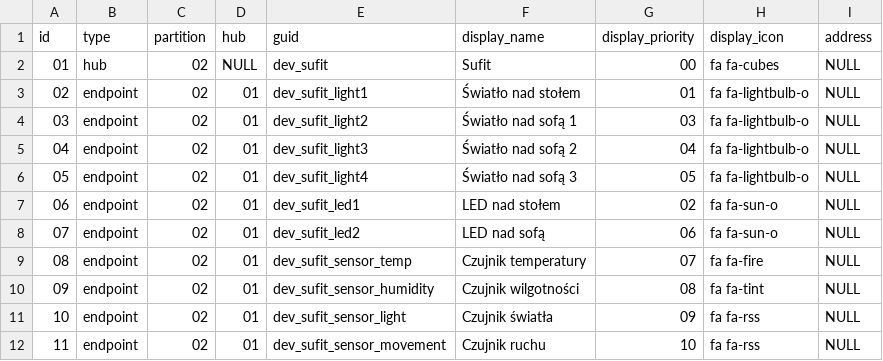
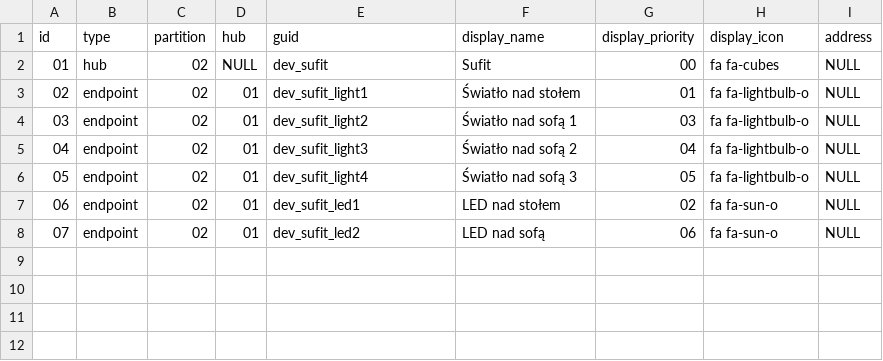
Before and after one commit to zarusz/ESP_Thing, a CSV file: control/src/main/resources/config/liquibase/device.csv, drawn as a sheet; the diff names each change by its address in the sheet, - before the commit and + after, or states it on an @@ line.

Commit message:
Display temp/humidity

```diff
--- a/control/src/main/resources/config/liquibase/device.csv
+++ b/control/src/main/resources/config/liquibase/device.csv
-row 9: 08 | endpoint | 02 | 01 | dev_sufit_sensor_temp | Czujnik temperatury | 07 | fa fa-fire | NULL
-row 10: 09 | endpoint | 02 | 01 | dev_sufit_sensor_humidity | Czujnik wilgotności | 08 | fa fa-tint | NULL
-row 11: 10 | endpoint | 02 | 01 | dev_sufit_sensor_light | Czujnik światła | 09 | fa fa-rss | NULL
-row 12: 11 | endpoint | 02 | 01 | dev_sufit_sensor_movement | Czujnik ruchu | 10 | fa fa-rss | NULL
```
Also changed, not shown: control/src/main/resources/config/liquibase/device_feature.csv, 42 other files.
